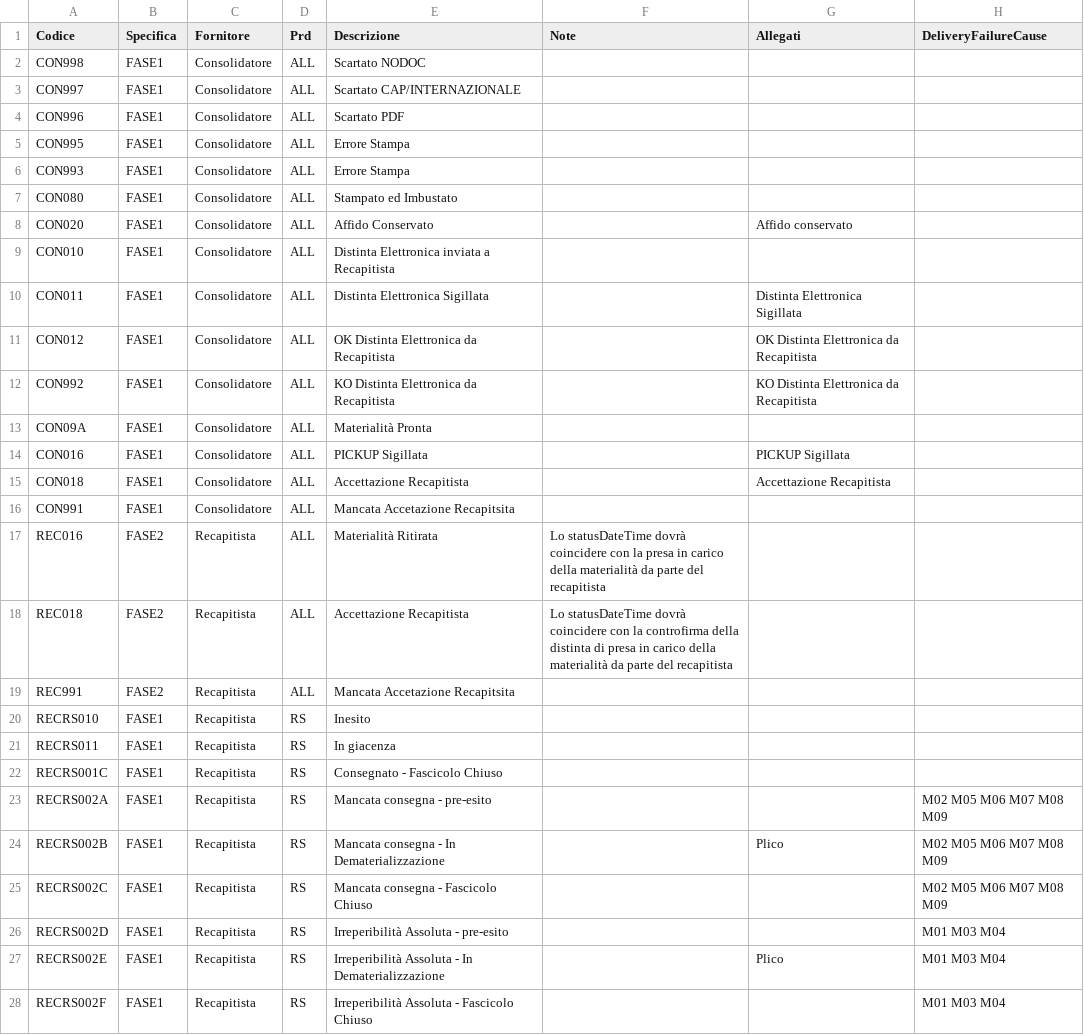
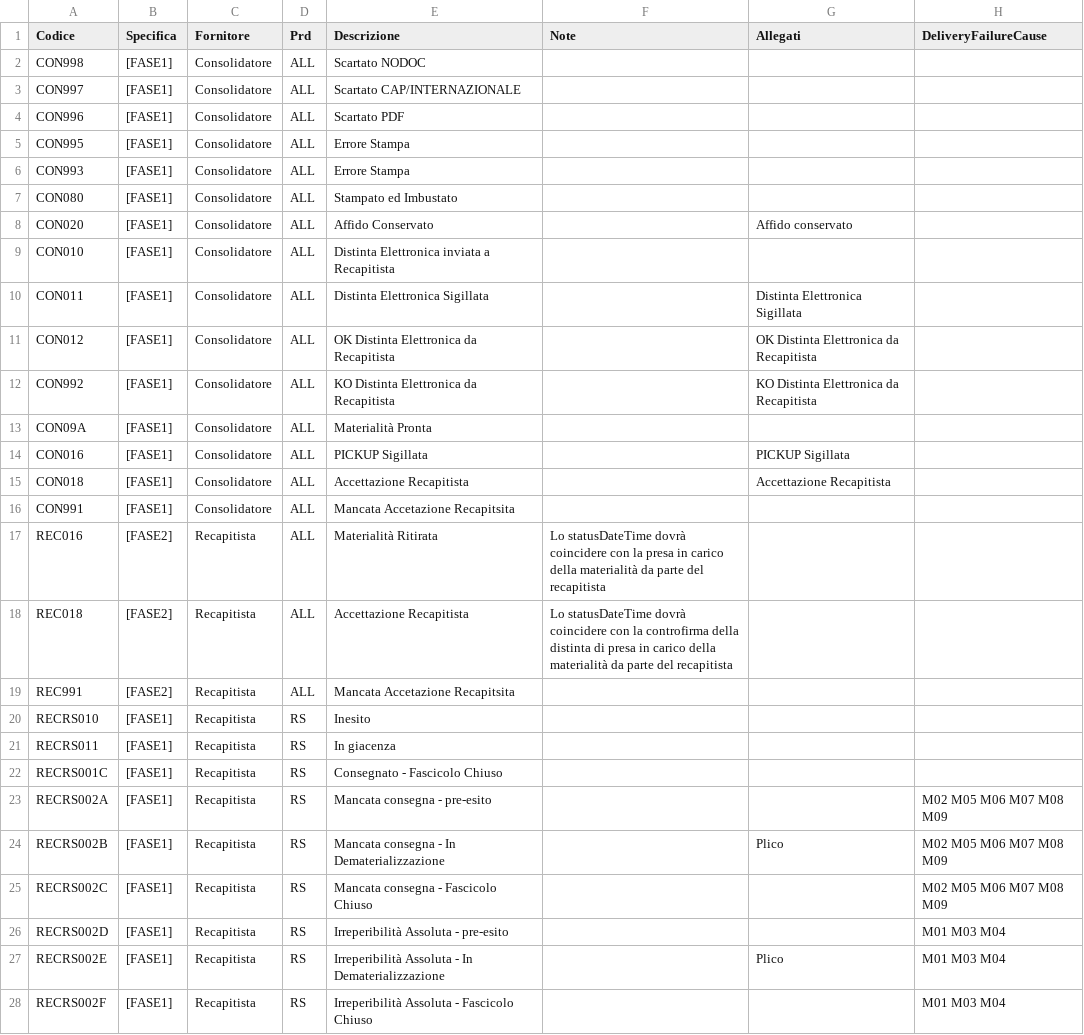
Before and after one commit to pagopa/pn-postalizzazione-api, a CSV file: docs/appendices/PaperProgressStatusEvent_statusCode.csv, drawn as a sheet; only a part is shown; the diff covers the shown part only.

Commit message:
Modifica placeholder

```diff
--- a/docs/appendices/PaperProgressStatusEvent_statusCode.csv
+++ b/docs/appendices/PaperProgressStatusEvent_statusCode.csv
@@ -1,28 +1,28 @@
 Codice,Specifica,Fornitore,Prd,Descrizione,Note,Allegati,DeliveryFailureCause
-CON998,FASE1,Consolidatore,ALL,Scartato NODOC,,,
-CON997,FASE1,Consolidatore,ALL,Scartato CAP/INTERNAZIONALE,,,
-CON996,FASE1,Consolidatore,ALL,Scartato PDF,,,
-CON995,FASE1,Consolidatore,ALL,Errore Stampa,,,
-CON993,FASE1,Consolidatore,ALL,Errore Stampa,,,
-CON080,FASE1,Consolidatore,ALL,Stampato ed Imbustato,,,
-CON020,FASE1,Consolidatore,ALL,Affido Conservato,,Affido conservato,
-CON010,FASE1,Consolidatore,ALL,Distinta Elettronica inviata a Recapitista,,,
-CON011,FASE1,Consolidatore,ALL,Distinta Elettronica Sigillata,,Distinta Elettronica Sigillata,
-CON012,FASE1,Consolidatore,ALL,OK Distinta Elettronica da Recapitista,,OK Distinta Elettronica da Recapitista,
-CON992,FASE1,Consolidatore,ALL,KO Distinta Elettronica da Recapitista,,KO Distinta Elettronica da Recapitista,
-CON09A,FASE1,Consolidatore,ALL,Materialità Pronta,,,
-CON016,FASE1,Consolidatore,ALL,PICKUP Sigillata,,PICKUP Sigillata,
-CON018,FASE1,Consolidatore,ALL,Accettazione Recapitista,,Accettazione Recapitista,
-CON991,FASE1,Consolidatore,ALL,Mancata Accetazione Recapitsita,,,
-REC016,FASE2,Recapitista,ALL,Materialità Ritirata,Lo statusDateTime dovrà coincidere con la presa in carico della materialità da parte del recapitista,,
-REC018,FASE2,Recapitista,ALL,Accettazione Recapitista,Lo statusDateTime dovrà coincidere con la controfirma della distinta di presa in carico della materialità da parte del recapitista,,
-REC991,FASE2,Recapitista,ALL,Mancata Accetazione Recapitsita,,,
-RECRS010,FASE1,Recapitista,RS,Inesito,,,
-RECRS011,FASE1,Recapitista,RS,In giacenza,,,
-RECRS001C,FASE1,Recapitista,RS,Consegnato - Fascicolo Chiuso,,,
-RECRS002A,FASE1,Recapitista,RS,Mancata consegna - pre-esito,,,M02 M05 M06 M07 M08 M09
-RECRS002B,FASE1,Recapitista,RS,Mancata consegna - In Dematerializzazione,,Plico,M02 M05 M06 M07 M08 M09
-RECRS002C,FASE1,Recapitista,RS,Mancata consegna - Fascicolo Chiuso,,,M02 M05 M06 M07 M08 M09
-RECRS002D,FASE1,Recapitista,RS,Irreperibilità Assoluta - pre-esito,,,M01 M03 M04
-RECRS002E,FASE1,Recapitista,RS,Irreperibilità Assoluta - In Dematerializzazione,,Plico,M01 M03 M04
-RECRS002F,FASE1,Recapitista,RS,Irreperibilità Assoluta - Fascicolo Chiuso,,,M01 M03 M04
+CON998,[FASE1],Consolidatore,ALL,Scartato NODOC,,,
+CON997,[FASE1],Consolidatore,ALL,Scartato CAP/INTERNAZIONALE,,,
+CON996,[FASE1],Consolidatore,ALL,Scartato PDF,,,
+CON995,[FASE1],Consolidatore,ALL,Errore Stampa,,,
+CON993,[FASE1],Consolidatore,ALL,Errore Stampa,,,
+CON080,[FASE1],Consolidatore,ALL,Stampato ed Imbustato,,,
+CON020,[FASE1],Consolidatore,ALL,Affido Conservato,,Affido conservato,
+CON010,[FASE1],Consolidatore,ALL,Distinta Elettronica inviata a Recapitista,,,
+CON011,[FASE1],Consolidatore,ALL,Distinta Elettronica Sigillata,,Distinta Elettronica Sigillata,
+CON012,[FASE1],Consolidatore,ALL,OK Distinta Elettronica da Recapitista,,OK Distinta Elettronica da Recapitista,
+CON992,[FASE1],Consolidatore,ALL,KO Distinta Elettronica da Recapitista,,KO Distinta Elettronica da Recapitista,
+CON09A,[FASE1],Consolidatore,ALL,Materialità Pronta,,,
+CON016,[FASE1],Consolidatore,ALL,PICKUP Sigillata,,PICKUP Sigillata,
+CON018,[FASE1],Consolidatore,ALL,Accettazione Recapitista,,Accettazione Recapitista,
+CON991,[FASE1],Consolidatore,ALL,Mancata Accetazione Recapitsita,,,
+REC016,[FASE2],Recapitista,ALL,Materialità Ritirata,Lo statusDateTime dovrà coincidere con la presa in carico della materialità da parte del recapitista,,
+REC018,[FASE2],Recapitista,ALL,Accettazione Recapitista,Lo statusDateTime dovrà coincidere con la controfirma della distinta di presa in carico della materialità da parte del recapitista,,
+REC991,[FASE2],Recapitista,ALL,Mancata Accetazione Recapitsita,,,
+RECRS010,[FASE1],Recapitista,RS,Inesito,,,
+RECRS011,[FASE1],Recapitista,RS,In giacenza,,,
+RECRS001C,[FASE1],Recapitista,RS,Consegnato - Fascicolo Chiuso,,,
+RECRS002A,[FASE1],Recapitista,RS,Mancata consegna - pre-esito,,,M02 M05 M06 M07 M08 M09
+RECRS002B,[FASE1],Recapitista,RS,Mancata consegna - In Dematerializzazione,,Plico,M02 M05 M06 M07 M08 M09
+RECRS002C,[FASE1],Recapitista,RS,Mancata consegna - Fascicolo Chiuso,,,M02 M05 M06 M07 M08 M09
+RECRS002D,[FASE1],Recapitista,RS,Irreperibilità Assoluta - pre-esito,,,M01 M03 M04
+RECRS002E,[FASE1],Recapitista,RS,Irreperibilità Assoluta - In Dematerializzazione,,Plico,M01 M03 M04
+RECRS002F,[FASE1],Recapitista,RS,Irreperibilità Assoluta - Fascicolo Chiuso,,,M01 M03 M04
```
Also changed, not shown: 81 edited cells elsewhere in this file.
